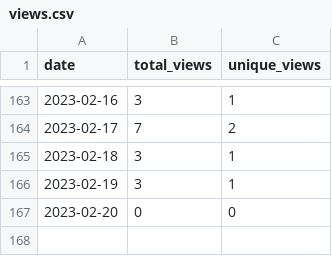
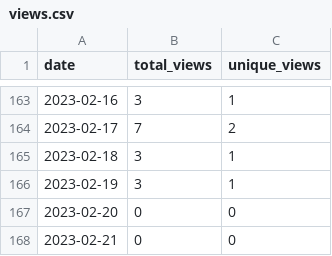
Before and after one commit to MatthewBentz/Comp3350, a CSV file: .traffic/views.csv, drawn as a sheet; only a part is shown, gaps mark what is left out.

```diff
--- a/.traffic/views.csv
+++ b/.traffic/views.csv
@@ -167 +167,2 @@ date,total_views,unique_views
 2023-02-20,0,0
+2023-02-21,0,0
```
Also changed, not shown: .traffic/clones.csv, 3 other files.
